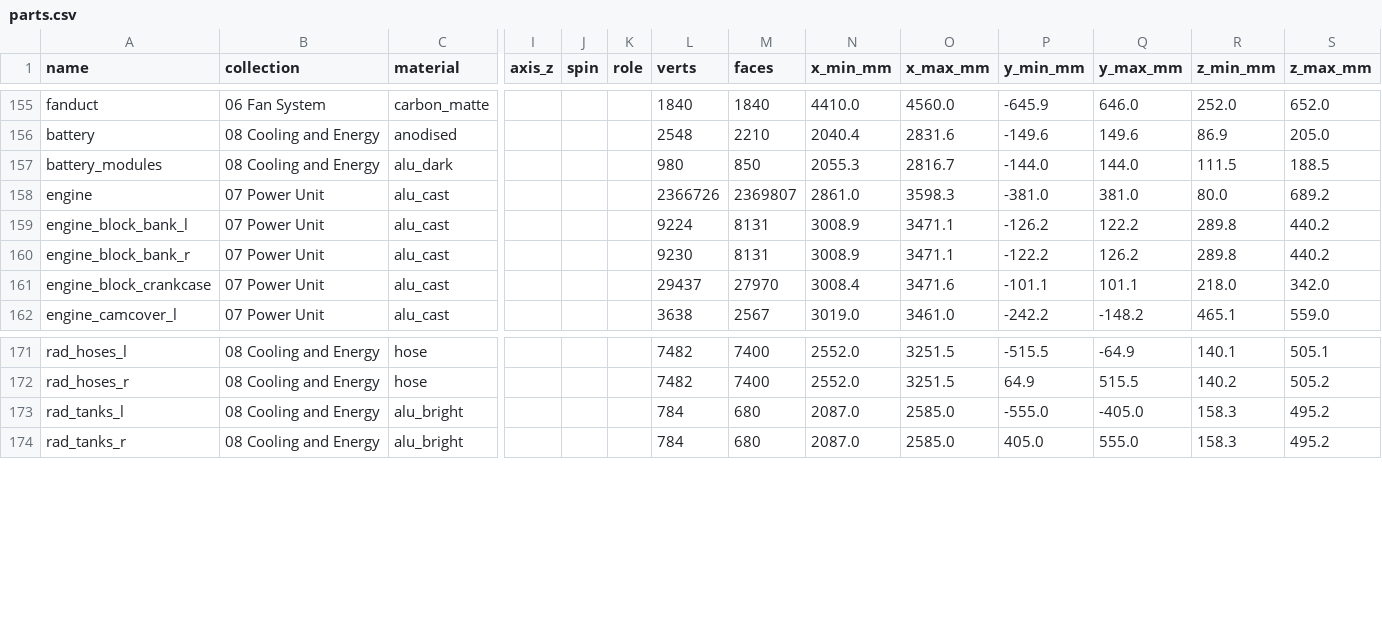
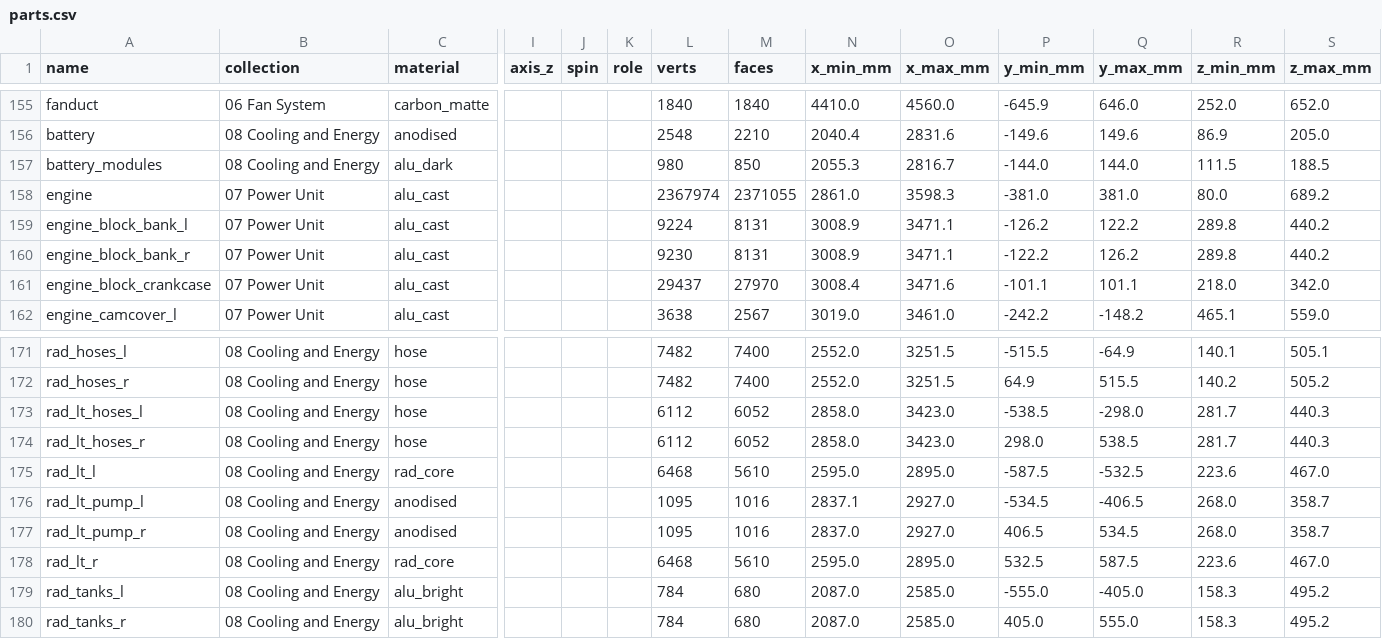
Before and after one commit to krabduke/aero-hypercar, a CSV file: build/parts.csv, drawn as a sheet; only a part is shown, gaps mark what is left out; rows hold the shown columns only; the diff names each change by its address in the sheet, - before the commit and + after, or states it on an @@ line.

Commit message:
The charge coolers' low-temperature loop
A small core in each sidepod behind the main radiator, with a divided aft
tank, an electric pump on its lower port with its bracket to the pod floor,
and the two hoses in to the engine's charge-cooler stubs. The engine's
charge coolers were water-to-air with no water circuit.

```diff
--- a/build/parts.csv
+++ b/build/parts.csv
-L158 (verts): 2366726
+L158 (verts): 2367974
-M158 (faces): 2369807
+M158 (faces): 2371055
+row 173: rad_lt_hoses_l | 08 Cooling and Energy | hose |  |  |  | 6112 | 6052 | 2858.0 | 3423.0 | -538.5 | -298.0 | 281.7 | 440.3
+row 174: rad_lt_hoses_r | 08 Cooling and Energy | hose |  |  |  | 6112 | 6052 | 2858.0 | 3423.0 | 298.0 | 538.5 | 281.7 | 440.3
+row 175: rad_lt_l | 08 Cooling and Energy | rad_core |  |  |  | 6468 | 5610 | 2595.0 | 2895.0 | -587.5 | -532.5 | 223.6 | 467.0
+row 176: rad_lt_pump_l | 08 Cooling and Energy | anodised |  |  |  | 1095 | 1016 | 2837.1 | 2927.0 | -534.5 | -406.5 | 268.0 | 358.7
+row 177: rad_lt_pump_r | 08 Cooling and Energy | anodised |  |  |  | 1095 | 1016 | 2837.0 | 2927.0 | 406.5 | 534.5 | 268.0 | 358.7
+row 178: rad_lt_r | 08 Cooling and Energy | rad_core |  |  |  | 6468 | 5610 | 2595.0 | 2895.0 | 532.5 | 587.5 | 223.6 | 467.0
```
Also changed, not shown: 13 other files.
